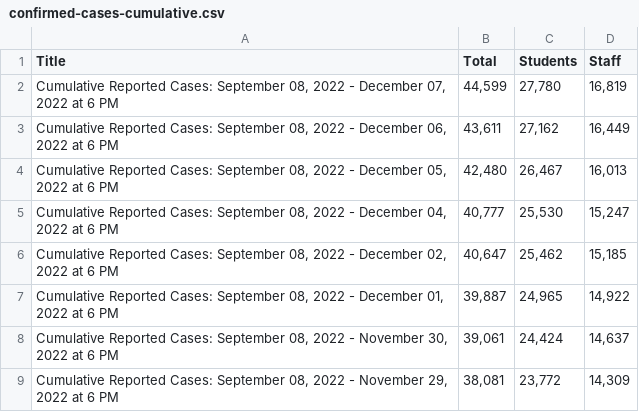
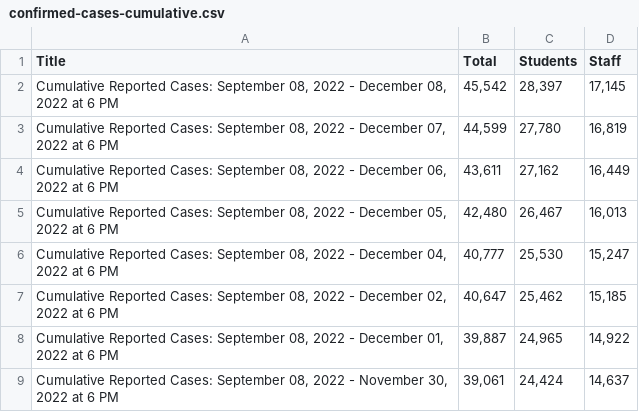
Before and after one commit to pressnyc/nyc-doe-covid-interventions, a CSV file: csv/confirmed-cases-cumulative.csv, drawn as a sheet; only a part is shown; the shorter side is filled out with more unchanged rows; the diff names each change by its address in the sheet, - before the commit and + after, or states it on an @@ line.

```diff
--- a/csv/confirmed-cases-cumulative.csv
+++ b/csv/confirmed-cases-cumulative.csv
+row 2: Cumulative Reported Cases: September 08, 2022 - December 08, 2022 at 6 PM | 45,542 | 28,397 | 17,145
```
Also changed, not shown: csv/actions-charter.csv, csv/actions.csv, 1 other file.
